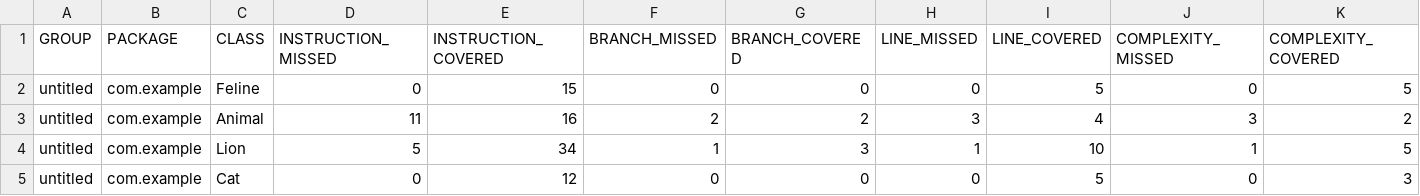
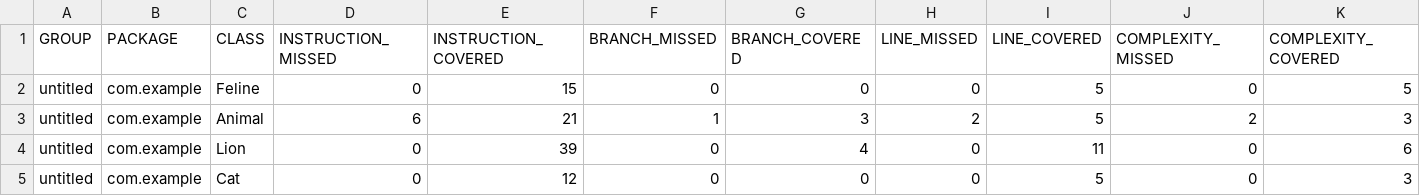
Before and after one commit to Artkamenev/qa_java-main, a CSV file: target/site/jacoco/jacoco.csv, drawn as a sheet; only a part is shown; the diff names each change by its address in the sheet, - before the commit and + after, or states it on an @@ line.

Commit message:
add jacoco report

```diff
--- a/target/site/jacoco/jacoco.csv
+++ b/target/site/jacoco/jacoco.csv
-D3 (INSTRUCTION_MISSED): 11
+D3 (INSTRUCTION_MISSED): 6
-E3 (INSTRUCTION_COVERED): 16
+E3 (INSTRUCTION_COVERED): 21
-F3 (BRANCH_MISSED): 2
+F3 (BRANCH_MISSED): 1
-G3 (BRANCH_COVERED): 2
+G3 (BRANCH_COVERED): 3
-H3 (LINE_MISSED): 3
+H3 (LINE_MISSED): 2
-I3 (LINE_COVERED): 4
+I3 (LINE_COVERED): 5
-J3 (COMPLEXITY_MISSED): 3
+J3 (COMPLEXITY_MISSED): 2
-K3 (COMPLEXITY_COVERED): 2
+K3 (COMPLEXITY_COVERED): 3
-D4 (INSTRUCTION_MISSED): 5
+D4 (INSTRUCTION_MISSED): 0
-E4 (INSTRUCTION_COVERED): 34
+E4 (INSTRUCTION_COVERED): 39
-F4 (BRANCH_MISSED): 1
+F4 (BRANCH_MISSED): 0
-G4 (BRANCH_COVERED): 3
+G4 (BRANCH_COVERED): 4
-H4 (LINE_MISSED): 1
+H4 (LINE_MISSED): 0
-I4 (LINE_COVERED): 10
+I4 (LINE_COVERED): 11
-J4 (COMPLEXITY_MISSED): 1
+J4 (COMPLEXITY_MISSED): 0
-K4 (COMPLEXITY_COVERED): 5
+K4 (COMPLEXITY_COVERED): 6
```
Also changed, not shown: 9 other files.
